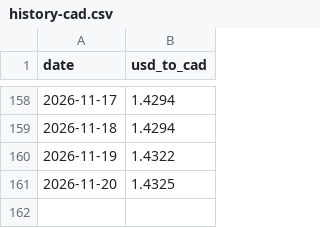
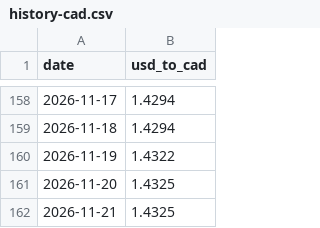
Before and after one commit to onmicroIT/Daily-Currency-Rate-Tracker, a CSV file: data/history-cad.csv, drawn as a sheet; only a part is shown, gaps mark what is left out; the diff names each change by its address in the sheet, - before the commit and + after, or states it on an @@ line.

```diff
--- a/data/history-cad.csv
+++ b/data/history-cad.csv
+row 162: 2026-11-21 | 1.4325
```
Also changed, not shown: data/history-aud.csv, data/history-bdt.csv, 11 other files.
